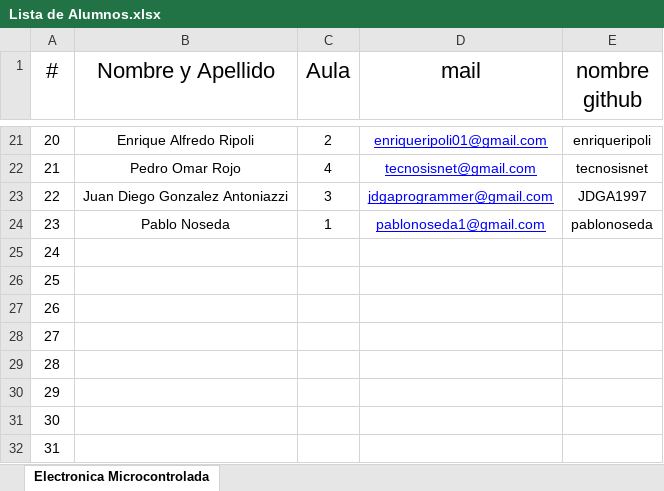
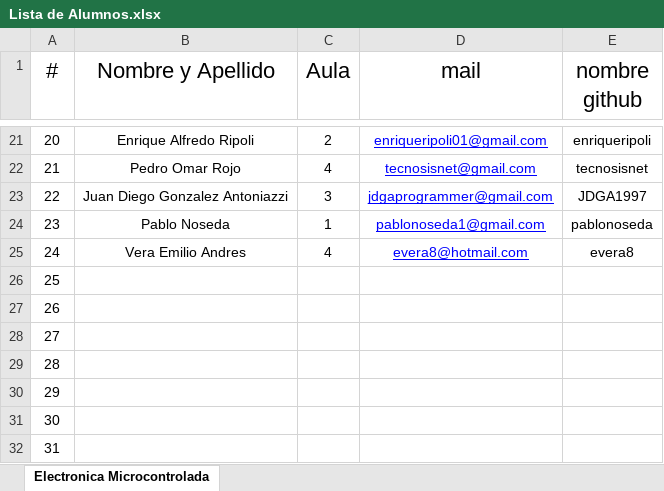
Before and after one commit to OscarAGazzola/Alumnos, an Excel workbook: Lista de Alumnos.xlsx, sheet Electronica Microcontrolada, drawn as a sheet; only a part is shown, gaps mark what is left out; values as stored, in another font and other column widths than the file's, no borders; the diff names each change by its address in the sheet, - before the commit and + after, or states it on an @@ line.

Commit message:
Se agrego el 25 Alumno al archivo

```diff
--- a/Lista de Alumnos.xlsx (sheet Electronica Microcontrolada)
+++ b/Lista de Alumnos.xlsx (sheet Electronica Microcontrolada)
-B25 (Nombre y Apellido): (empty)
+B25 (Nombre y Apellido): Vera Emilio Andres
-C25 (Aula): (empty)
+C25 (Aula): 4
-D25 (mail): (empty)
+D25 (mail): evera8@hotmail.com
-E25 (nombre github): (empty)
+E25 (nombre github): evera8
```
